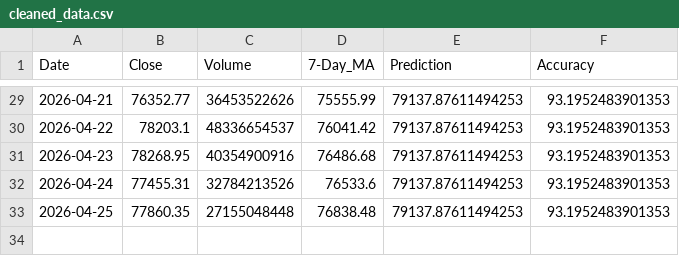
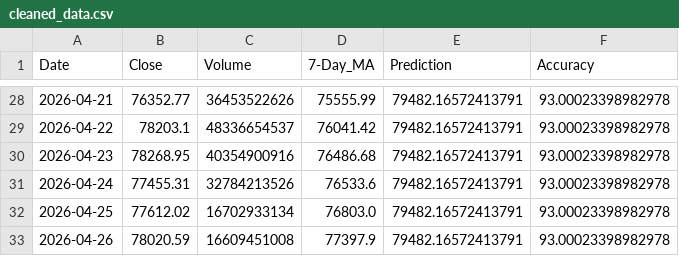
Before and after one commit to chiragvanve/automated-data-pipeline, a CSV file: data/cleaned_data.csv, drawn as a sheet; only a part is shown, gaps mark what is left out; the diff covers the shown part only.

```diff
--- a/data/cleaned_data.csv
+++ b/data/cleaned_data.csv
@@ -29,5 +28,6 @@ Date,Close,Volume,7-Day_MA,Prediction,Accuracy
-2026-04-21,76352.77,36453522626,75555.99,79137.87611494253,93.1952483901353
-2026-04-22,78203.1,48336654537,76041.42,79137.87611494253,93.1952483901353
-2026-04-23,78268.95,40354900916,76486.68,79137.87611494253,93.1952483901353
-2026-04-24,77455.31,32784213526,76533.6,79137.87611494253,93.1952483901353
-2026-04-25,77860.35,27155048448,76838.48,79137.87611494253,93.1952483901353
+2026-04-21,76352.77,36453522626,75555.99,79482.16572413791,93.00023398982978
+2026-04-22,78203.1,48336654537,76041.42,79482.16572413791,93.00023398982978
+2026-04-23,78268.95,40354900916,76486.68,79482.16572413791,93.00023398982978
+2026-04-24,77455.31,32784213526,76533.6,79482.16572413791,93.00023398982978
+2026-04-25,77612.02,16702933134,76803.0,79482.16572413791,93.00023398982978
+2026-04-26,78020.59,16609451008,77397.9,79482.16572413791,93.00023398982978
```
Also changed, not shown: 1 removed row and 53 edited cells elsewhere in this file.
